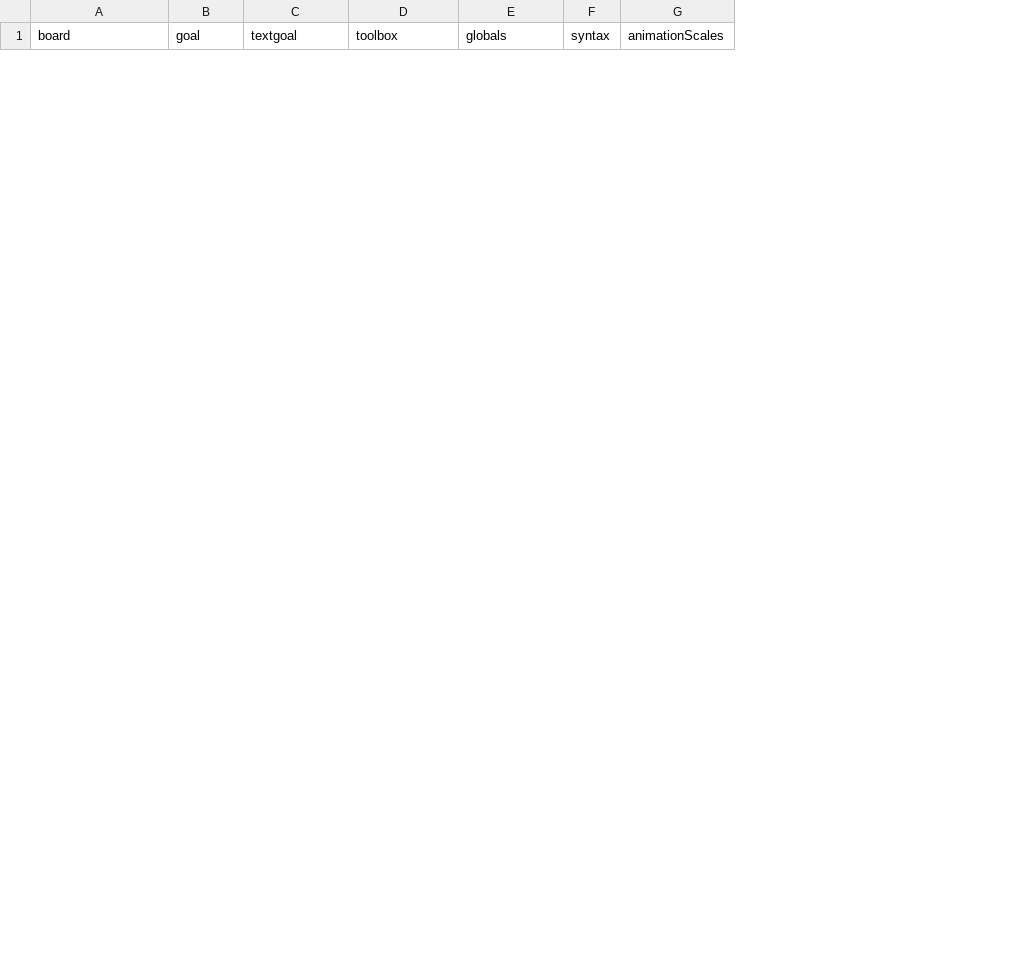
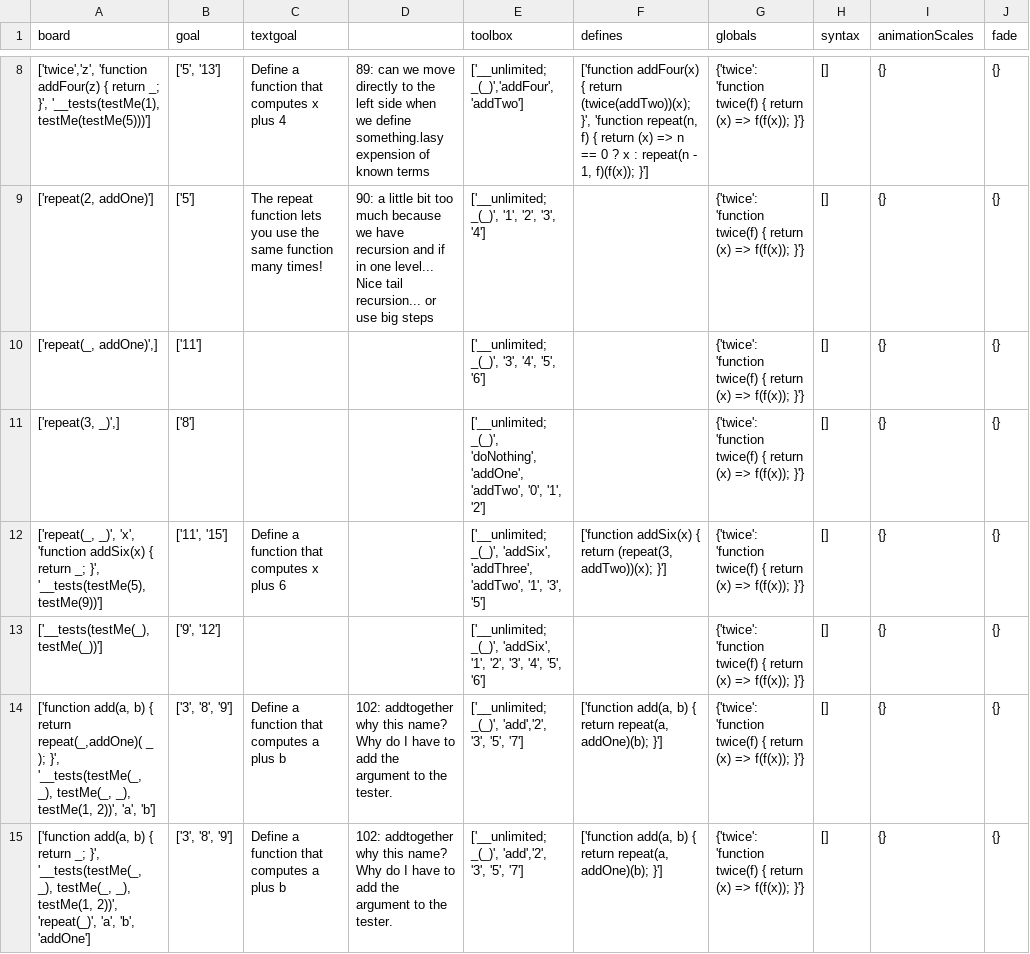
Before and after one commit to laptou/reduct, a CSV file: chapterutil/levels/conditional-count.csv, drawn as a sheet; only a part is shown, gaps mark what is left out; the diff covers the shown part only; the diff names each change by its address in the sheet, - before the commit and + after, or states it on an @@ line.

Commit message:
replaced conditional count with define-challenges for debugging purposes

```diff
--- a/chapterutil/levels/conditional-count.csv
+++ b/chapterutil/levels/conditional-count.csv
+column D, empty
+column F (defines), empty
+column J (fade), empty
+row 8: ['twice','z', 'function addFour(z) { return _; }', '__tests(testMe(1), testMe(testMe(5)))'] | ['5', '13'] | Define a function that computes x plus 4 | 89: can we move directly to the left side when we define something.lasy expension of known terms | ['__unlimited; _(_)','addFour', 'addTwo'] | ['function addFour(x) { return (twice(addTwo))(x); }', 'function repeat(n, f) { return (x) => n == 0 ? x : repeat(n - 1, f)(f(x)); }'] | {'twice': 'function twice(f) { return (x) => f(f(x)); }'} | [] | {} | {}
+row 9: ['repeat(2, addOne)'] | ['5'] | The repeat function lets you use the same function many times! | 90: a little bit too much because we have recursion and if in one level... Nice tail recursion... or use big steps | ['__unlimited; _(_)', '1', '2', '3', '4'] |  | {'twice': 'function twice(f) { return (x) => f(f(x)); }'} | [] | {} | {}
+row 10: ['repeat(_, addOne)',] | ['11'] |  |  | ['__unlimited; _(_)', '3', '4', '5', '6'] |  | {'twice': 'function twice(f) { return (x) => f(f(x)); }'} | [] | {} | {}
+row 11: ['repeat(3, _)',] | ['8'] |  |  | ['__unlimited; _(_)', 'doNothing', 'addOne', 'addTwo', '0', '1', '2'] |  | {'twice': 'function twice(f) { return (x) => f(f(x)); }'} | [] | {} | {}
+row 12: ['repeat(_, _)', 'x', 'function addSix(x) { return _; }', '__tests(testMe(5), testMe(9))'] | ['11', '15'] | Define a function that computes x plus 6 |  | ['__unlimited; _(_)', 'addSix', 'addThree', 'addTwo', '1', '3', '5'] | ['function addSix(x) { return (repeat(3, addTwo))(x); }'] | {'twice': 'function twice(f) { return (x) => f(f(x)); }'} | [] | {} | {}
+row 13: ['__tests(testMe(_), testMe(_))'] | ['9', '12'] |  |  | ['__unlimited; _(_)', 'addSix', '1', '2', '3', '4', '5', '6'] |  | {'twice': 'function twice(f) { return (x) => f(f(x)); }'} | [] | {} | {}
+row 14: ['function add(a, b) { return repeat(_,addOne)( _ ); }', '__tests(testMe(_, _), testMe(_, _), testMe(1, 2))', 'a', 'b'] | ['3', '8', '9'] | Define a function that computes a plus b | 102: addtogether why this name? Why do I have to add the argument to the tester. | ['__unlimited; _(_)', 'add','2', '3', '5', '7'] | ['function add(a, b) { return repeat(a, addOne)(b); }'] | {'twice': 'function twice(f) { return (x) => f(f(x)); }'} | [] | {} | {}
+row 15: ['function add(a, b) { return _; }', '__tests(testMe(_, _), testMe(_, _), testMe(1, 2))', 'repeat(_)', 'a', 'b', 'addOne'] | ['3', '8', '9'] | Define a function that computes a plus b | 102: addtogether why this name? Why do I have to add the argument to the tester. | ['__unlimited; _(_)', 'add','2', '3', '5', '7'] | ['function add(a, b) { return repeat(a, addOne)(b); }'] | {'twice': 'function twice(f) { return (x) => f(f(x)); }'} | [] | {} | {}
```
Also changed, not shown: 6 added rows and 1 removed row elsewhere in this file, 3 other files.
